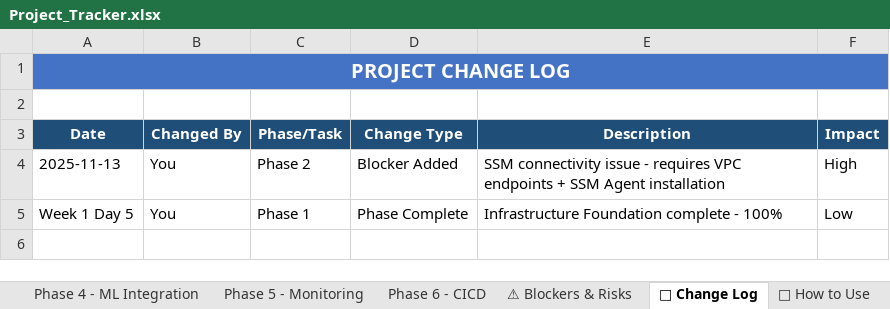
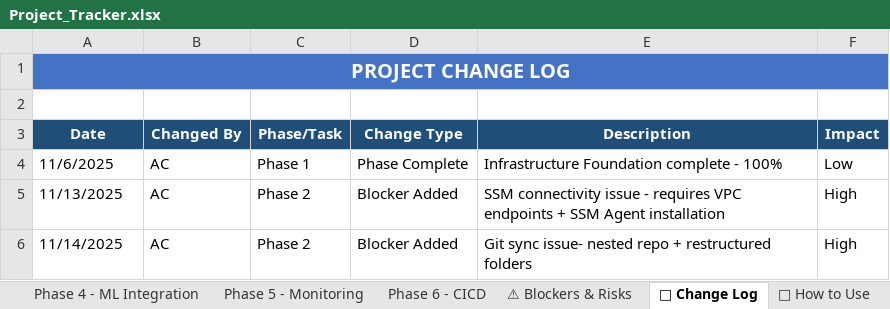
Before and after one commit to Anicia-Clayton/linguallearn-portfolio, an Excel workbook: docs/Project_Tracker.xlsx, sheet 📝 Change Log, drawn as a sheet; values as stored, in another font and other column widths than the file's, no borders; removed rows and columns are numbered as before the commit, all else as after; the diff names each change by its address in the sheet, - before the commit and + after, or states it on an @@ line.

```diff
--- a/docs/Project_Tracker.xlsx (sheet 📝 Change Log)
+++ b/docs/Project_Tracker.xlsx (sheet 📝 Change Log)
+row 4: 11/6/2025 | AC | Phase 1 | Phase Complete | Infrastructure Foundation complete - 100% | Low
-A5 (Date): 2025-11-13
+A5 (Date): 11/13/2025
-B5 (Changed By): You
+B5 (Changed By): AC
-row 5: Week 1 Day 5 | You | Phase 1 | Phase Complete | Infrastructure Foundation complete - 100% | Low
+row 6: 11/14/2025 | AC | Phase 2 | Blocker Added | Git sync issue- nested repo + restructured folders | High
```
Also changed, not shown: sheet Phase 2 - API & Compute, sheet Phase 6 - CICD, sheet Phase 3 - Multi-Modal, sheet Phase 4 - ML Integration, sheet Phase 5 - Monitoring, sheet ⚠ Blockers & Risks, 1 more sheet, formulas that keep their value.
